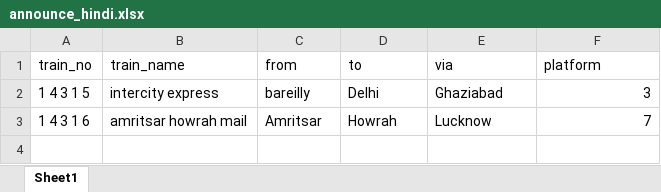
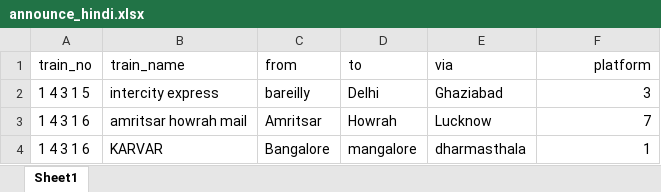
Before and after one commit to Chandan-NL/Automated_railway_Announcement, an Excel workbook: announce_hindi.xlsx, sheet Sheet1, drawn as a sheet; values as stored, in another font and other column widths than the file's, no borders; the diff names each change by its address in the sheet, - before the commit and + after, or states it on an @@ line.

```diff
--- a/announce_hindi.xlsx (sheet Sheet1)
+++ b/announce_hindi.xlsx (sheet Sheet1)
-F1 alignment: left
+F1 alignment: right
+row 4: 1 4 3 1 6 | KARVAR | Bangalore | mangalore | dharmasthala | 1
```
Also changed, not shown: 9 other files.
